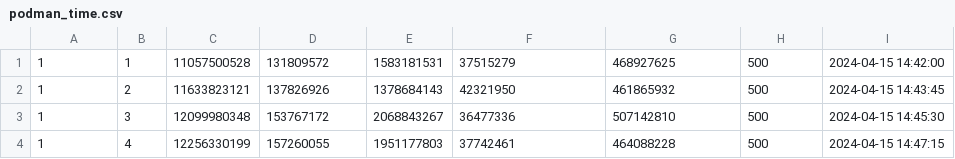
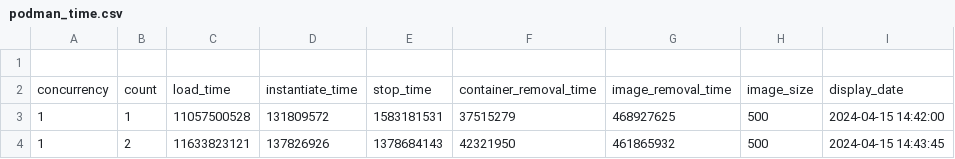
Before and after one commit to mickaelchau/container-benchmark, a CSV file: logs/podman_time.csv, drawn as a sheet; only a part is shown; the shorter side is filled out with more unchanged rows; the diff names each change by its address in the sheet, - before the commit and + after, or states it on an @@ line.

```diff
--- a/logs/podman_time.csv
+++ b/logs/podman_time.csv
+row 1: (empty)
+row 2: concurrency | count | load_time | instantiate_time | stop_time | container_removal_time | image_removal_time | image_size | display_date
```
Also changed, not shown: logs/docker_time.csv, logs/lxc_time.csv, 9 other files.
